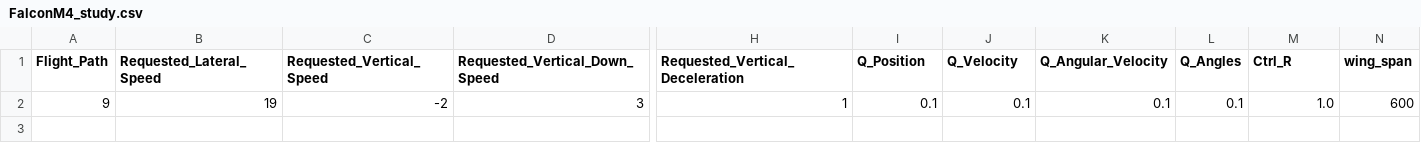
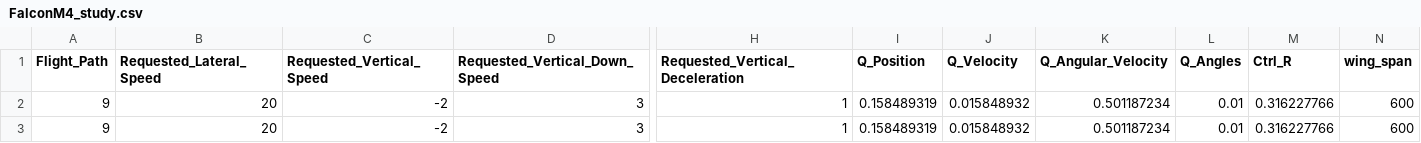
Before and after one commit to symbench/athens-graphops, a CSV file: designs-hackathon2/FalconM4_study.csv, drawn as a sheet; only a part is shown, gaps mark what is left out; rows hold the shown columns only; the diff names each change by its address in the sheet, - before the commit and + after, or states it on an @@ line.

Commit message:
FalconM4 w/ updated study (2560/2560)

```diff
--- a/designs-hackathon2/FalconM4_study.csv
+++ b/designs-hackathon2/FalconM4_study.csv
-B2 (Requested_Lateral_Speed): 19
+B2 (Requested_Lateral_Speed): 20
-I2 (Q_Position): 0.1
+I2 (Q_Position): 0.158489319
-J2 (Q_Velocity): 0.1
+J2 (Q_Velocity): 0.015848932
-K2 (Q_Angular_Velocity): 0.1
+K2 (Q_Angular_Velocity): 0.501187234
-L2 (Q_Angles): 0.1
+L2 (Q_Angles): 0.01
-M2 (Ctrl_R): 1.0
+M2 (Ctrl_R): 0.316227766
+row 3: 9 | 20 | -2 | 3 | 1 | 0.158489319 | 0.015848932 | 0.501187234 | 0.01 | 0.316227766 | 600
```
